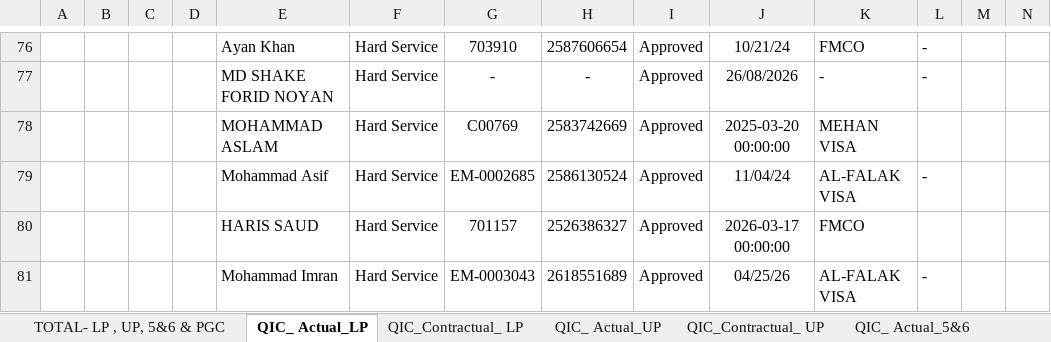
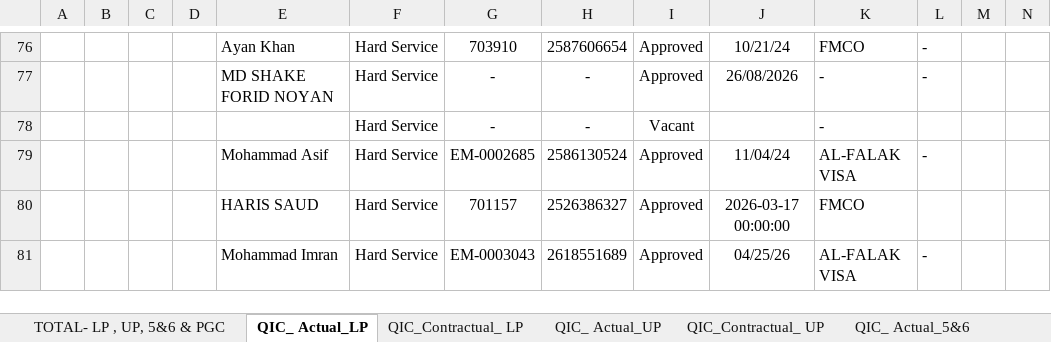
Before and after one commit to Shadab8081/Contractual-Vs-Actual, an Excel workbook: data/master.xlsx, sheet QIC_ Actual_LP, drawn as a sheet; only a part is shown, gaps mark what is left out; values as stored, in another font and other column widths than the file's, no borders; charts and pictures and conditional formats not drawn; removed rows and columns are numbered as before the commit, all else as after; rows hold the shown columns only; the diff names each change by its address in the sheet, - before the commit and + after, or states it on an @@ line.

Commit message:
Reconcile manpower — 2026-09-05T13:01:59

```diff
--- a/data/master.xlsx (sheet QIC_ Actual_LP)
+++ b/data/master.xlsx (sheet QIC_ Actual_LP)
-row 78:  |  |  |  | MOHAMMAD ASLAM | Hard Service | C00769 | 2583742669 | Approved | 2025-03-20 00:00:00 | MEHAN VISA
+row 78:  |  |  |  |  | Hard Service | - | - | Vacant |  | -
```
Also changed, not shown: charts or pictures.
